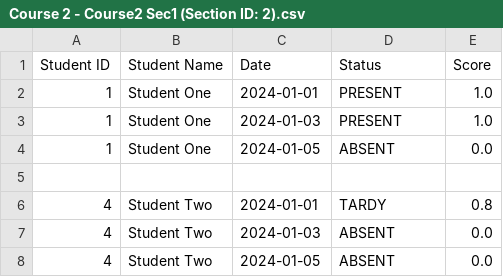
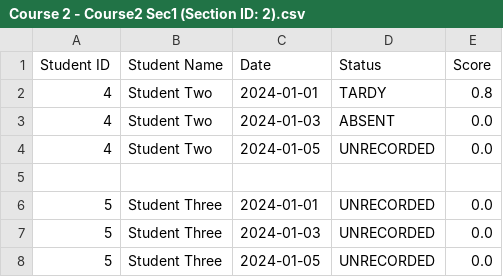
Before and after one commit to charlieprior/attendance-manager, a CSV file: client/export/Course 2 - Course2 Sec1 (Section ID: 2).csv, drawn as a sheet.

Commit message:
minor update for export

```diff
--- a/client/export/Course 2 - Course2 Sec1 (Section ID: 2).csv
+++ b/client/export/Course 2 - Course2 Sec1 (Section ID: 2).csv
@@ -1,8 +1,8 @@
 Student ID,Student Name,Date,Status,Score
-1,Student One,2024-01-01,PRESENT,1.0
-1,Student One,2024-01-03,PRESENT,1.0
-1,Student One,2024-01-05,ABSENT,0.0
-
 4,Student Two,2024-01-01,TARDY,0.8
 4,Student Two,2024-01-03,ABSENT,0.0
-4,Student Two,2024-01-05,ABSENT,0.0
+4,Student Two,2024-01-05,UNRECORDED,0.0
+
+5,Student Three,2024-01-01,UNRECORDED,0.0
+5,Student Three,2024-01-03,UNRECORDED,0.0
+5,Student Three,2024-01-05,UNRECORDED,0.0
```
Also changed, not shown: 2 other files.
